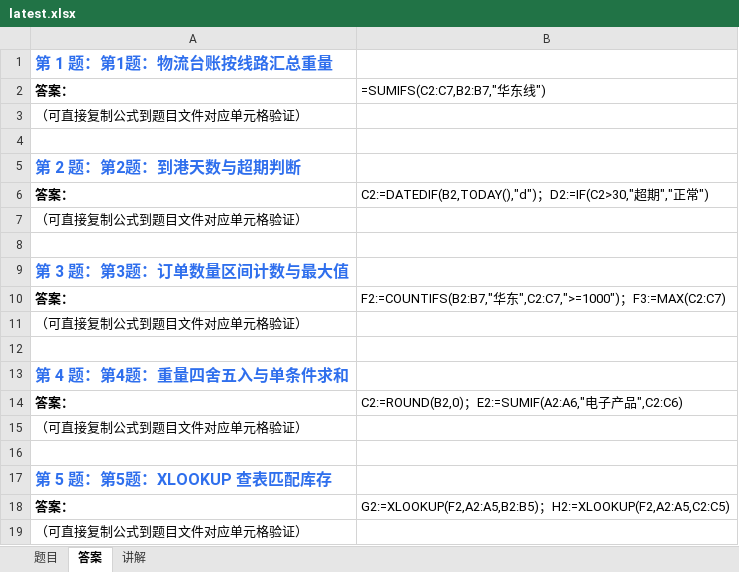
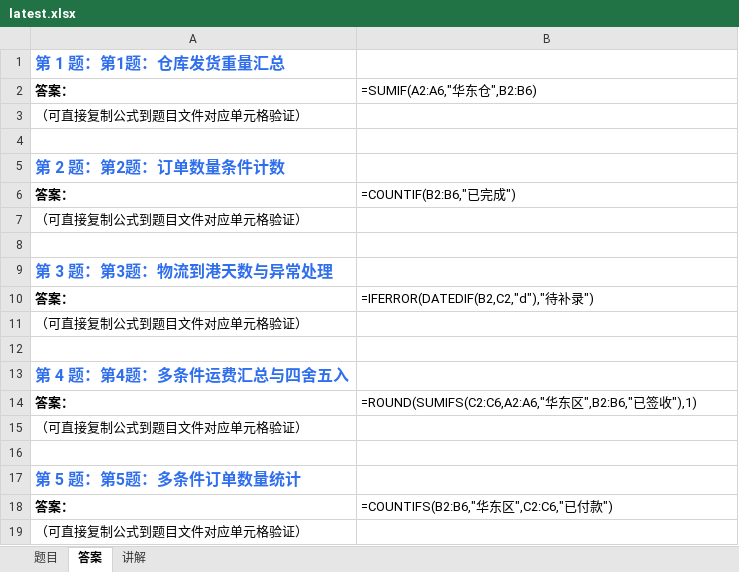
Before and after one commit to Fiona0706/English-Daily-Speaking, an Excel workbook: excel/latest.xlsx, sheet 答案, drawn as a sheet; values as stored, in another font and other column widths than the file's, no borders; formulas without a stored value are shown as written; the diff names each change by its address in the sheet, - before the commit and + after, or states it on an @@ line.

```diff
--- a/excel/latest.xlsx (sheet 答案)
+++ b/excel/latest.xlsx (sheet 答案)
-A1: 第 1 题：第1题：物流台账按线路汇总重量
+A1: 第 1 题：第1题：仓库发货重量汇总
-B2: =SUMIFS(C2:C7,B2:B7,"华东线")
+B2: =SUMIF(A2:A6,"华东仓",B2:B6)
-A5: 第 2 题：第2题：到港天数与超期判断
+A5: 第 2 题：第2题：订单数量条件计数
-B6: C2:=DATEDIF(B2,TODAY(),"d")；D2:=IF(C2>30,"超期","正常")
+B6: =COUNTIF(B2:B6,"已完成")
-A9: 第 3 题：第3题：订单数量区间计数与最大值
+A9: 第 3 题：第3题：物流到港天数与异常处理
-B10: F2:=COUNTIFS(B2:B7,"华东",C2:C7,">=1000")；F3:=MAX(C2:C7)
+B10: =IFERROR(DATEDIF(B2,C2,"d"),"待补录")
-A13: 第 4 题：第4题：重量四舍五入与单条件求和
+A13: 第 4 题：第4题：多条件运费汇总与四舍五入
-B14: C2:=ROUND(B2,0)；E2:=SUMIF(A2:A6,"电子产品",C2:C6)
+B14: =ROUND(SUMIFS(C2:C6,A2:A6,"华东区",B2:B6,"已签收"),1)
-A17: 第 5 题：第5题：XLOOKUP 查表匹配库存
+A17: 第 5 题：第5题：多条件订单数量统计
-B18: G2:=XLOOKUP(F2,A2:A5,B2:B5)；H2:=XLOOKUP(F2,A2:A5,C2:C5)
+B18: =COUNTIFS(B2:B6,"华东区",C2:C6,"已付款")
```
Also changed, not shown: sheet 题目, sheet 讲解, 18 other files.
